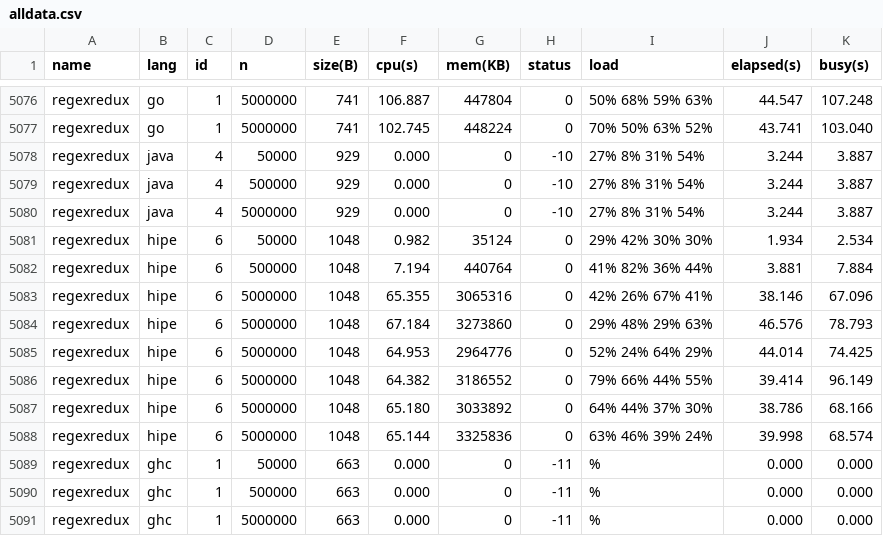
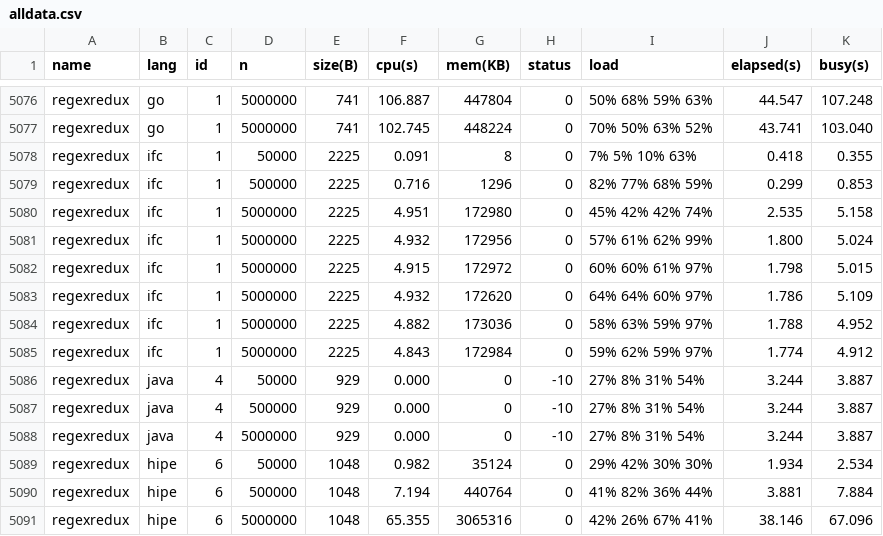
Before and after one commit to kirisky/benchmarks-game, a CSV file: public/data/alldata.csv, drawn as a sheet; only a part is shown, gaps mark what is left out; the shorter side is filled out with more unchanged rows.

```diff
--- a/public/data/alldata.csv
+++ b/public/data/alldata.csv
@@ -5077,2 +5077,10 @@ regexredux,go,1,5000000,741,106.887,447804,0,50% 68% 59% 63%,44.547,107.248
 regexredux,go,1,5000000,741,102.745,448224,0,70% 50% 63% 52%,43.741,103.040
+regexredux,ifc,1,50000,2225,0.091,8,0,7% 5% 10% 63%,0.418,0.355
+regexredux,ifc,1,500000,2225,0.716,1296,0,82% 77% 68% 59%,0.299,0.853
+regexredux,ifc,1,5000000,2225,4.951,172980,0,45% 42% 42% 74%,2.535,5.158
+regexredux,ifc,1,5000000,2225,4.932,172956,0,57% 61% 62% 99%,1.800,5.024
+regexredux,ifc,1,5000000,2225,4.915,172972,0,60% 60% 61% 97%,1.798,5.015
+regexredux,ifc,1,5000000,2225,4.932,172620,0,64% 64% 60% 97%,1.786,5.109
+regexredux,ifc,1,5000000,2225,4.882,173036,0,58% 63% 59% 97%,1.788,4.952
+regexredux,ifc,1,5000000,2225,4.843,172984,0,59% 62% 59% 97%,1.774,4.912
 regexredux,java,4,50000,929,0.000,0,-10,27% 8% 31% 54%,3.244,3.887
```
Also changed, not shown: public/data/data.csv, public/data/ndata.csv, 10 other files.
